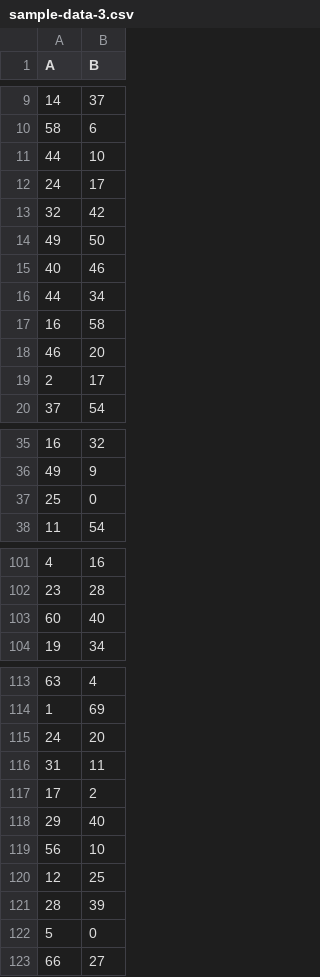
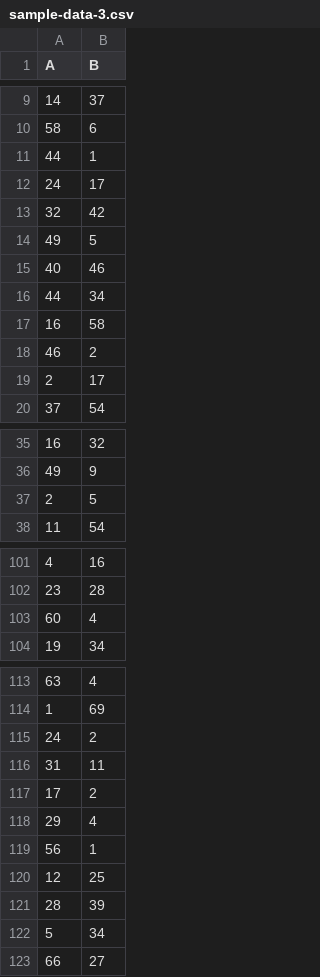
Before and after one commit to PietroMarcatti/CodeSix, a CSV file: RTB/POC/file-csv/sample-data-3.csv, drawn as a sheet; only a part is shown, gaps mark what is left out; the diff covers the shown part only.

```diff
--- a/RTB/POC/file-csv/sample-data-3.csv
+++ b/RTB/POC/file-csv/sample-data-3.csv
@@ -10,6 +10,6 @@ A,B
 58,6
-44,10
+44,1
 24,17
 32,42
-49,50
+49,5
 40,46
@@ -17,3 +17,3 @@ A,B
 16,58
-46,20
+46,2
 2,17
@@ -36,3 +36,3 @@ A,B
 49,9
-25,0
+2,5
 11,54
@@ -102,3 +102,3 @@ A,B
 23,28
-60,40
+60,4
 19,34
@@ -114,10 +114,10 @@ A,B
 1,69
-24,20
+24,2
 31,11
 17,2
-29,40
-56,10
+29,4
+56,1
 12,25
 28,39
-5,0
+5,34
 66,27
```
Also changed, not shown: 13 edited cells elsewhere in this file, 12 other files.
